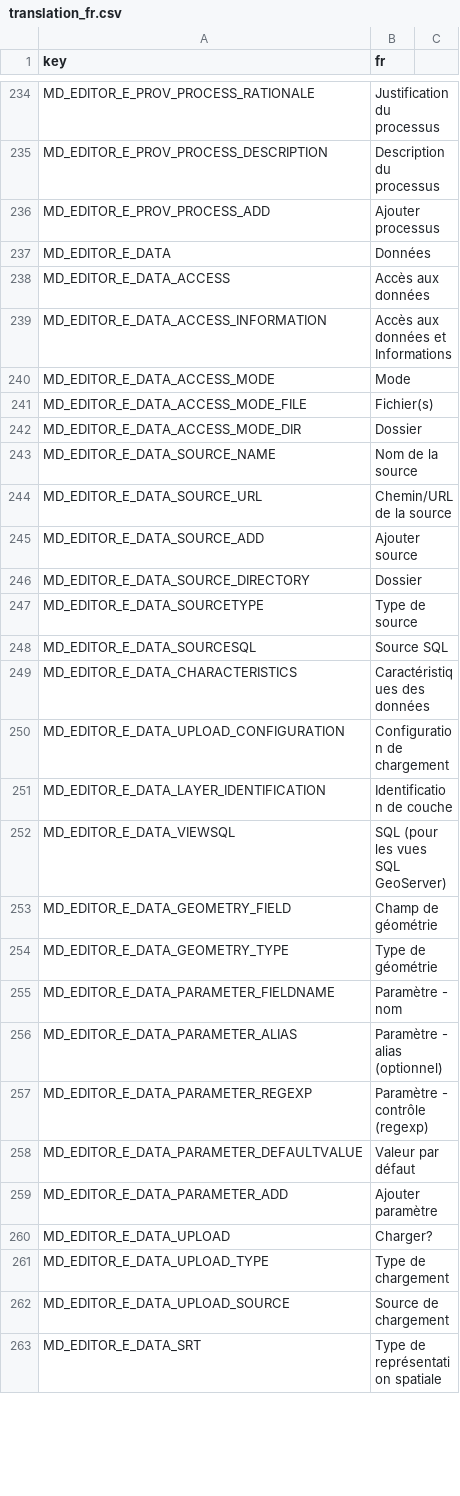
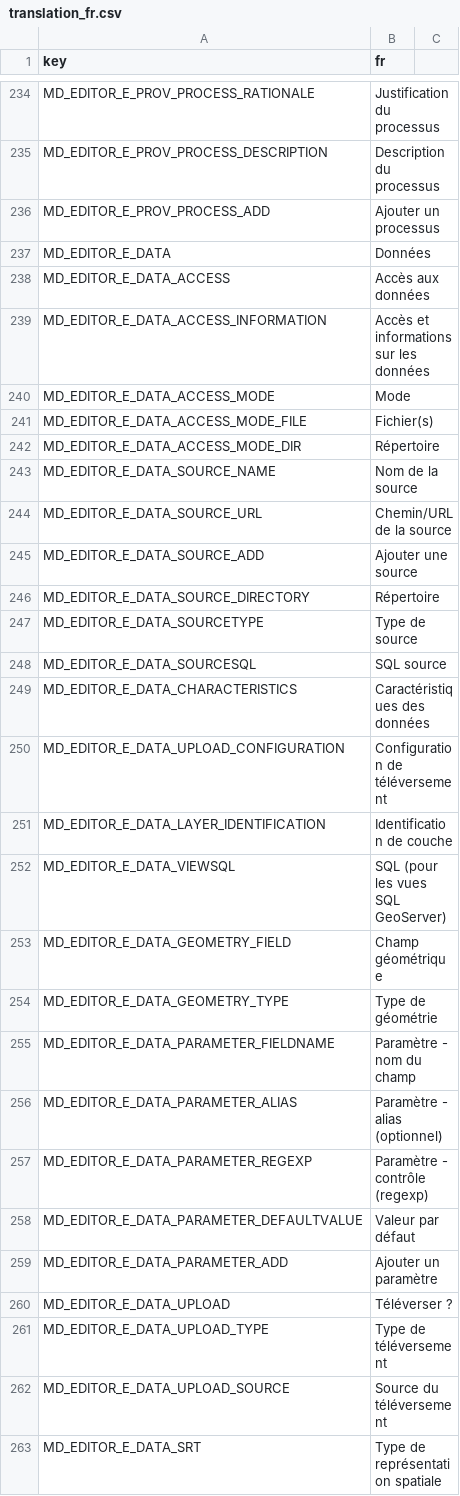
Before and after one commit to r-geoflow/geoflow-shiny, a CSV file: i18n/translation_fr.csv, drawn as a sheet; only a part is shown, gaps mark what is left out; the diff covers the shown part only.

```diff
--- a/i18n/translation_fr.csv
+++ b/i18n/translation_fr.csv
@@ -235,2 +235,2 @@ MD_EDITOR_E_PROV_PROCESS_RATIONALE,Justification du processus
 MD_EDITOR_E_PROV_PROCESS_DESCRIPTION,Description du processus
-MD_EDITOR_E_PROV_PROCESS_ADD,Ajouter processus
+MD_EDITOR_E_PROV_PROCESS_ADD,Ajouter un processus
@@ -238,19 +238,19 @@ MD_EDITOR_E_DATA,Données,
 MD_EDITOR_E_DATA_ACCESS,Accès aux données
-MD_EDITOR_E_DATA_ACCESS_INFORMATION,Accès aux données et Informations
+MD_EDITOR_E_DATA_ACCESS_INFORMATION,Accès et informations sur les données
 MD_EDITOR_E_DATA_ACCESS_MODE,Mode
 MD_EDITOR_E_DATA_ACCESS_MODE_FILE,Fichier(s)
-MD_EDITOR_E_DATA_ACCESS_MODE_DIR,Dossier
+MD_EDITOR_E_DATA_ACCESS_MODE_DIR,Répertoire
 MD_EDITOR_E_DATA_SOURCE_NAME,Nom de la source
 MD_EDITOR_E_DATA_SOURCE_URL,Chemin/URL de la source
-MD_EDITOR_E_DATA_SOURCE_ADD,Ajouter source
-MD_EDITOR_E_DATA_SOURCE_DIRECTORY,Dossier
+MD_EDITOR_E_DATA_SOURCE_ADD,Ajouter une source
+MD_EDITOR_E_DATA_SOURCE_DIRECTORY,Répertoire
 MD_EDITOR_E_DATA_SOURCETYPE,Type de source
-MD_EDITOR_E_DATA_SOURCESQL,Source SQL
+MD_EDITOR_E_DATA_SOURCESQL,SQL source
 MD_EDITOR_E_DATA_CHARACTERISTICS,Caractéristiques des données
-MD_EDITOR_E_DATA_UPLOAD_CONFIGURATION,Configuration de chargement
+MD_EDITOR_E_DATA_UPLOAD_CONFIGURATION,Configuration de téléversement
 MD_EDITOR_E_DATA_LAYER_IDENTIFICATION,Identification de couche
 MD_EDITOR_E_DATA_VIEWSQL,SQL (pour les vues SQL GeoServer)
-MD_EDITOR_E_DATA_GEOMETRY_FIELD,Champ de géométrie
+MD_EDITOR_E_DATA_GEOMETRY_FIELD,Champ géométrique
 MD_EDITOR_E_DATA_GEOMETRY_TYPE,Type de géométrie
-MD_EDITOR_E_DATA_PARAMETER_FIELDNAME,Paramètre - nom
+MD_EDITOR_E_DATA_PARAMETER_FIELDNAME,Paramètre - nom du champ
 MD_EDITOR_E_DATA_PARAMETER_ALIAS,Paramètre - alias (optionnel)
@@ -258,6 +258,6 @@ MD_EDITOR_E_DATA_PARAMETER_REGEXP,Paramètre - contrôle (regexp)
 MD_EDITOR_E_DATA_PARAMETER_DEFAULTVALUE,Valeur par défaut
-MD_EDITOR_E_DATA_PARAMETER_ADD,Ajouter paramètre
-MD_EDITOR_E_DATA_UPLOAD,Charger?
-MD_EDITOR_E_DATA_UPLOAD_TYPE,Type de chargement
-MD_EDITOR_E_DATA_UPLOAD_SOURCE,Source de chargement
+MD_EDITOR_E_DATA_PARAMETER_ADD,Ajouter un paramètre
+MD_EDITOR_E_DATA_UPLOAD,Téléverser ?
+MD_EDITOR_E_DATA_UPLOAD_TYPE,Type de téléversement
+MD_EDITOR_E_DATA_UPLOAD_SOURCE,Source du téléversement
 MD_EDITOR_E_DATA_SRT,Type de représentation spatiale
```
Also changed, not shown: 2 added rows, 2 removed rows and 137 edited cells elsewhere in this file, i18n/translation_es.csv.
